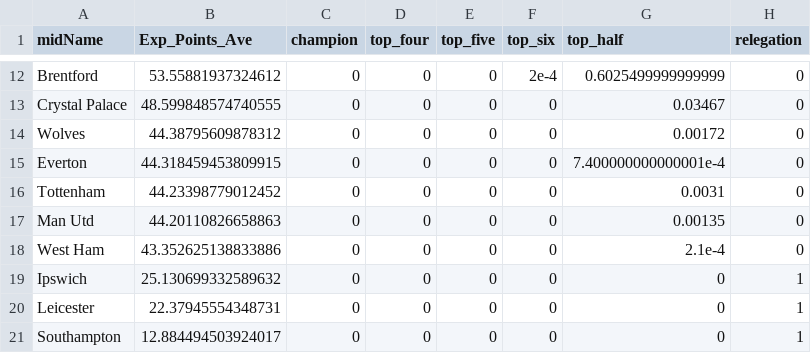
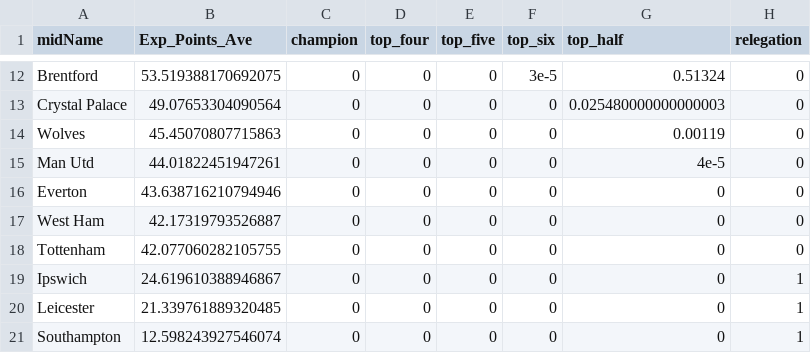
Before and after one commit to p0bs/PL-scan, a CSV file: projections78.csv, drawn as a sheet; only a part is shown, gaps mark what is left out; removed rows and columns are numbered as before the commit, all else as after; the diff covers the shown part only; the diff names each change by its address in the sheet, - before the commit and + after, or states it on an @@ line.

```diff
--- a/projections78.csv
+++ b/projections78.csv
-B12 (Exp_Points_Ave): 53.55881937324612
+B12 (Exp_Points_Ave): 53.519388170692075
-F12 (top_six): 2e-4
+F12 (top_six): 3e-5
-G12 (top_half): 0.6025499999999999
+G12 (top_half): 0.51324
-B13 (Exp_Points_Ave): 48.599848574740555
+B13 (Exp_Points_Ave): 49.07653304090564
-G13 (top_half): 0.03467
+G13 (top_half): 0.025480000000000003
-B14 (Exp_Points_Ave): 44.38795609878312
+B14 (Exp_Points_Ave): 45.45070807715863
-G14 (top_half): 0.00172
+G14 (top_half): 0.00119
-row 15: Everton | 44.318459453809915 | 0 | 0 | 0 | 0 | 7.400000000000001e-4 | 0
-row 16: Tottenham | 44.23398779012452 | 0 | 0 | 0 | 0 | 0.0031 | 0
-B15 (Exp_Points_Ave): 44.20110826658863
+B15 (Exp_Points_Ave): 44.01822451947261
-G15 (top_half): 0.00135
+G15 (top_half): 4e-5
+row 16: Everton | 43.638716210794946 | 0 | 0 | 0 | 0 | 0 | 0
-B17 (Exp_Points_Ave): 43.352625138833886
+B17 (Exp_Points_Ave): 42.17319793526887
-G17 (top_half): 2.1e-4
+G17 (top_half): 0
+row 18: Tottenham | 42.077060282105755 | 0 | 0 | 0 | 0 | 0 | 0
-B19 (Exp_Points_Ave): 25.130699332589632
+B19 (Exp_Points_Ave): 24.619610388946867
-B20 (Exp_Points_Ave): 22.37945554348731
+B20 (Exp_Points_Ave): 21.339761889320485
-B21 (Exp_Points_Ave): 12.884494503924017
+B21 (Exp_Points_Ave): 12.598243927546074
```
Also changed, not shown: 4 added rows, 4 removed rows and 26 edited cells elsewhere in this file, log.csv, projections19.csv, 3 other files.
